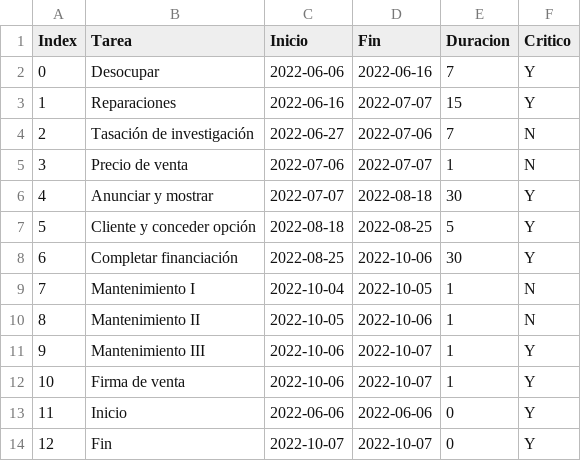
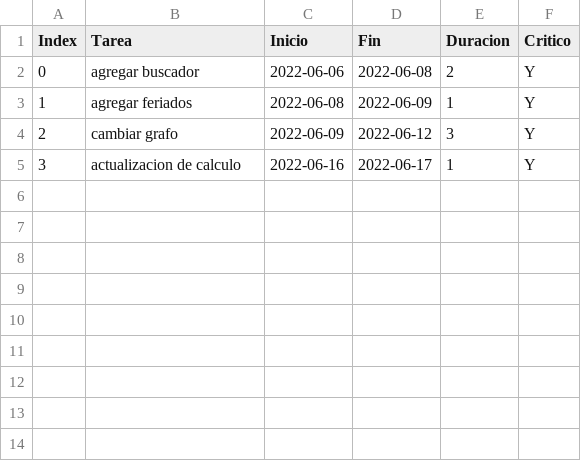
Before and after one commit to rojasalexander/AdministradorProyectosFacultad, a CSV file: data.csv, drawn as a sheet.

```diff
--- a/data.csv
+++ b/data.csv
@@ -1,14 +1,5 @@
 Index,Tarea,Inicio,Fin,Duracion,Critico
-0,Desocupar,2022-06-06,2022-06-16,7,Y
-1,Reparaciones,2022-06-16,2022-07-07,15,Y
-2,Tasación de investigación,2022-06-27,2022-07-06,7,N
-3,Precio de venta,2022-07-06,2022-07-07,1,N
-4,Anunciar y mostrar,2022-07-07,2022-08-18,30,Y
-5,Cliente y conceder opción,2022-08-18,2022-08-25,5,Y
-6,Completar financiación,2022-08-25,2022-10-06,30,Y
-7,Mantenimiento I,2022-10-04,2022-10-05,1,N
-8,Mantenimiento II,2022-10-05,2022-10-06,1,N
-9,Mantenimiento III,2022-10-06,2022-10-07,1,Y
-10,Firma de venta,2022-10-06,2022-10-07,1,Y
-11,Inicio,2022-06-06,2022-06-06,0,Y
-12,Fin,2022-10-07,2022-10-07,0,Y
+0,agregar buscador,2022-06-06,2022-06-08,2,Y
+1,agregar feriados,2022-06-08,2022-06-09,1,Y
+2,cambiar grafo,2022-06-09,2022-06-12,3,Y
+3,actualizacion de calculo,2022-06-16,2022-06-17,1,Y
```
Also changed, not shown: 12 other files.
